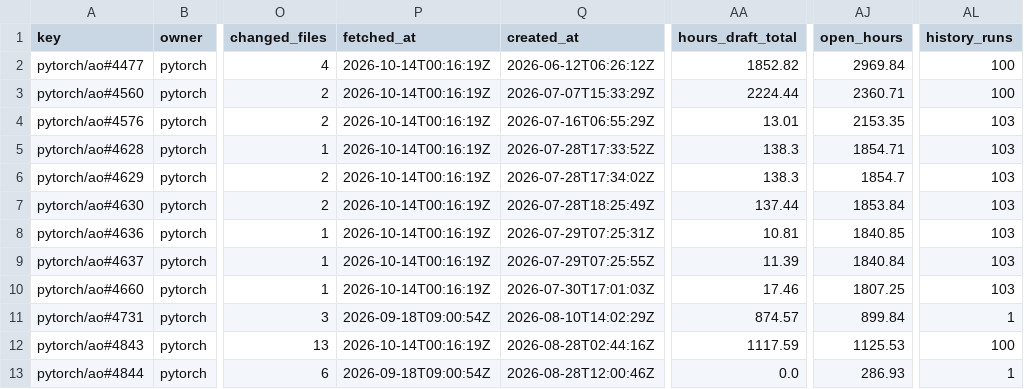
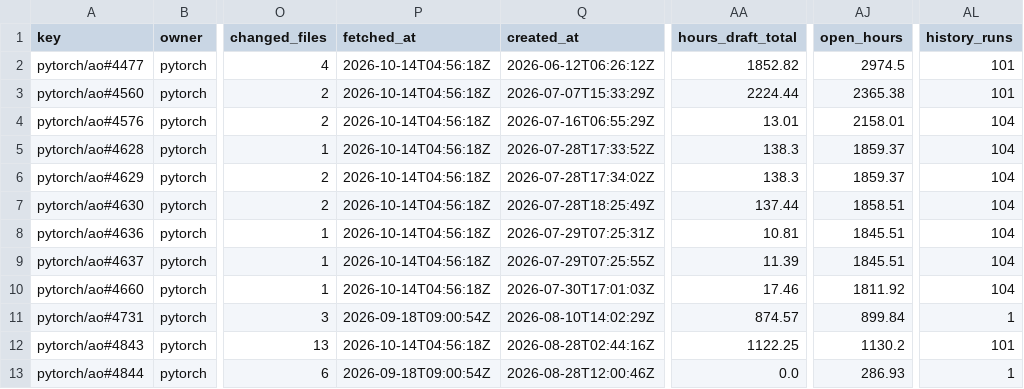
Before and after one commit to karol-brejna-i/pr-progress-tracker, a CSV file: data/metrics.csv, drawn as a sheet; only a part is shown, gaps mark what is left out; the diff names each change by its address in the sheet, - before the commit and + after, or states it on an @@ line.

```diff
--- a/data/metrics.csv
+++ b/data/metrics.csv
-P2:P10 (fetched_at): 2026-10-14T00:16:19Z
+P2:P10 (fetched_at): 2026-10-14T04:56:18Z
-AJ2 (open_hours): 2969.84
+AJ2 (open_hours): 2974.5
-AL2:AL3 (history_runs): 100
+AL2:AL3 (history_runs): 101
-AJ3 (open_hours): 2360.71
+AJ3 (open_hours): 2365.38
-AJ4 (open_hours): 2153.35
+AJ4 (open_hours): 2158.01
-AL4:AL10 (history_runs): 103
+AL4:AL10 (history_runs): 104
-AJ5 (open_hours): 1854.71
+AJ5 (open_hours): 1859.37
-AJ6 (open_hours): 1854.7
+AJ6 (open_hours): 1859.37
-AJ7 (open_hours): 1853.84
+AJ7 (open_hours): 1858.51
-AJ8 (open_hours): 1840.85
+AJ8 (open_hours): 1845.51
-AJ9 (open_hours): 1840.84
+AJ9 (open_hours): 1845.51
-AJ10 (open_hours): 1807.25
+AJ10 (open_hours): 1811.92
-P12 (fetched_at): 2026-10-14T00:16:19Z
+P12 (fetched_at): 2026-10-14T04:56:18Z
-AA12 (hours_draft_total): 1117.59
+AA12 (hours_draft_total): 1122.25
-AJ12 (open_hours): 1125.53
+AJ12 (open_hours): 1130.2
-AL12 (history_runs): 100
+AL12 (history_runs): 101
```
Also changed, not shown: 12 other files.
